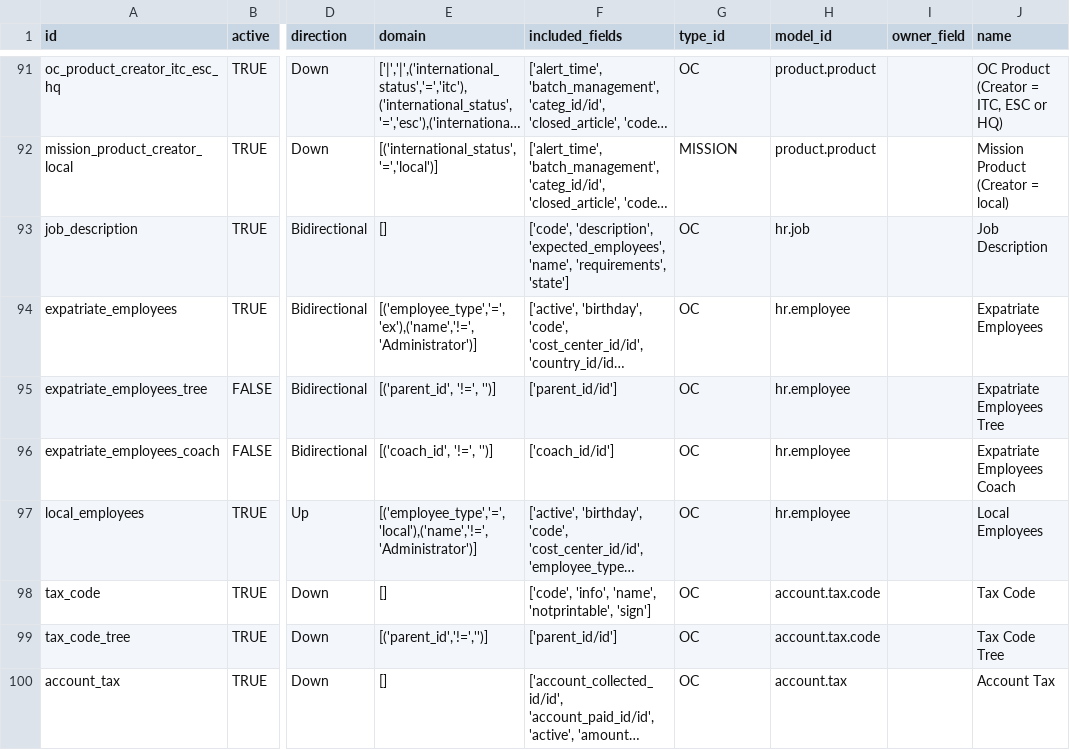
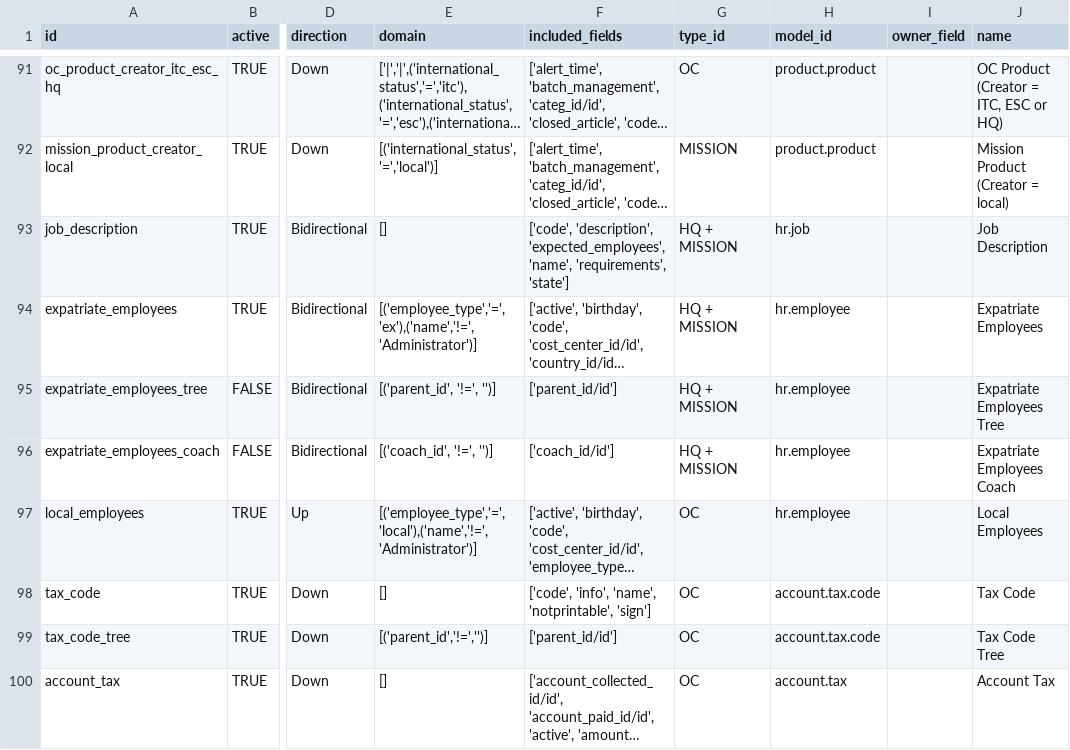
Before and after one commit to Unifield/unifield-server, a CSV file: msf_sync_data_server/data/sync_server.sync_rule.csv, drawn as a sheet; only a part is shown, gaps mark what is left out; long unchanged cells end in …; the diff names each change by its address in the sheet, - before the commit and + after, or states it on an @@ line.

Commit message:
SP-76: [RULES]: v1.36 Rules 320 - 321 - 322 - 323 (Expatriate employees) Group set to HQ + MISSION

```diff
--- a/msf_sync_data_server/data/sync_server.sync_rule.csv
+++ b/msf_sync_data_server/data/sync_server.sync_rule.csv
-G93:G96 (type_id): OC
+G93:G96 (type_id): HQ + MISSION
```
